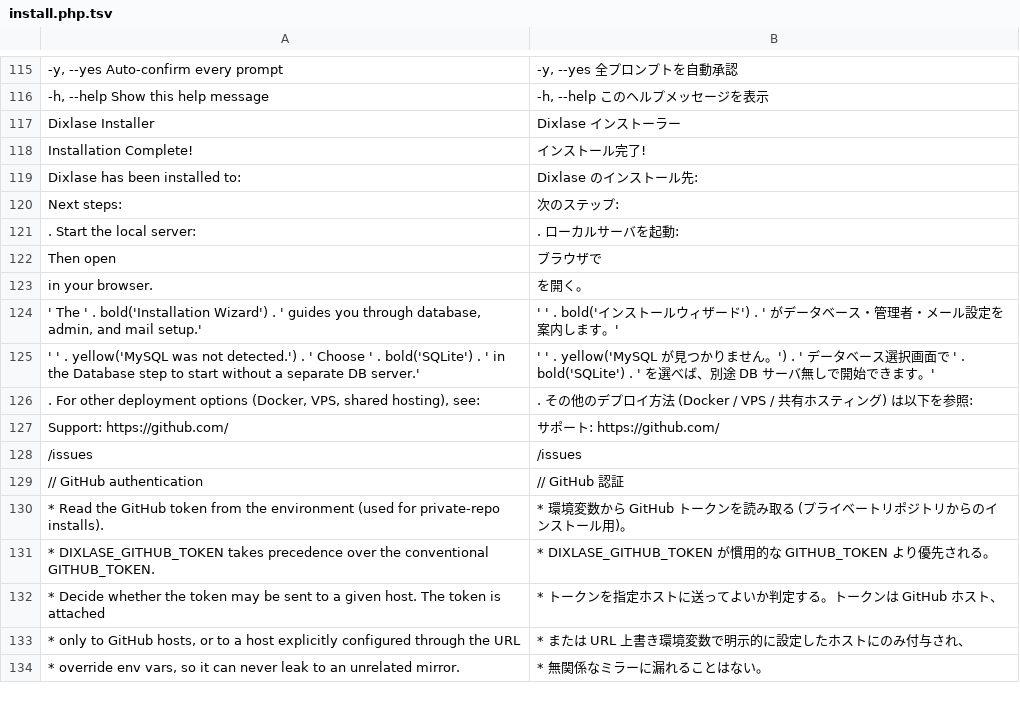
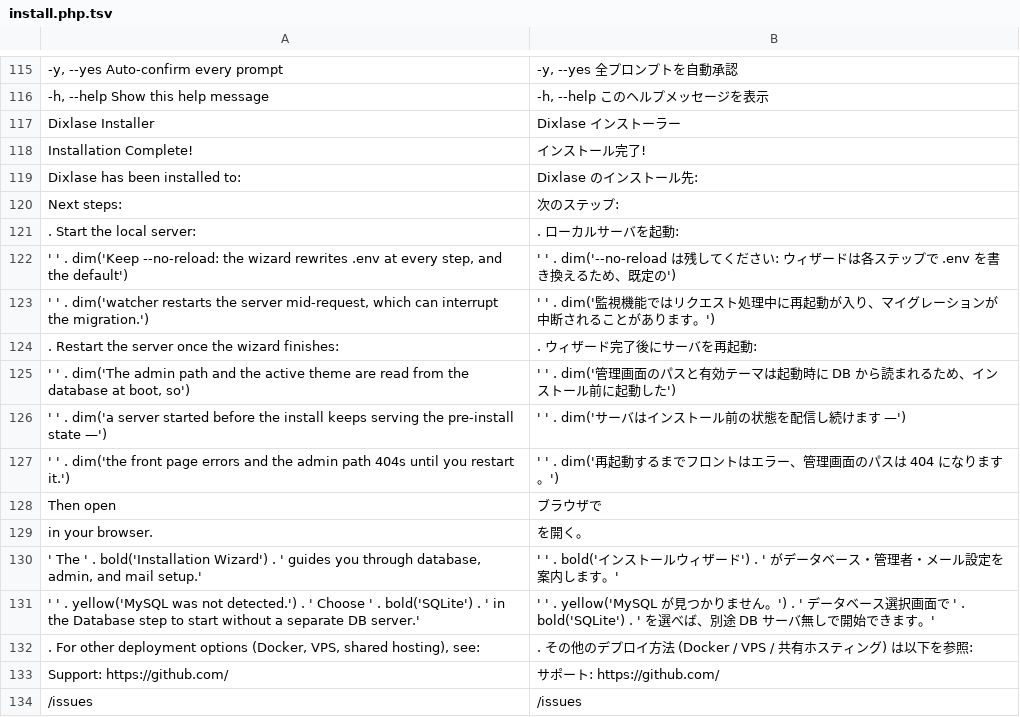
Before and after one commit to Dixlase/dixlase-oneliner-installer, a TSV file: lang/ja/install.php.tsv, drawn as a sheet; only a part is shown, gaps mark what is left out; the shorter side is filled out with more unchanged rows; the diff names each change by its address in the sheet, - before the commit and + after, or states it on an @@ line.

Commit message:
fix(installer): tell the user to run artisan serve --no-reload and restart after the wizard (#7)
artisan serve --no-reload とウィザード後の再起動を案内

- The completion message told users to run `php artisan serve`; the wizard rewrites .env at every step, so the default file watcher restarts the server mid-request and a restart during the final step interrupts `migrate` (observed: 17 of 53 migrations applied, half-built database)
- With --no-reload the migration completes, but the server then keeps the pre-install state: the admin route prefix and the active theme's view namespace are resolved from the database once, at boot, so the front page errors and the admin path 404s
- Recommend `--no-reload` in the completion message and add a second step: restart the server once the wizard finishes, with the reason
- Mirror both points in docs/deploy-local-dev.md (+ ja) and update the lang dictionaries

----

- 完了メッセージが `php artisan serve` を案内していたが、ウィザードは各ステップで .env を書き換えるため、既定のファイル監視がリクエスト処理中にサーバを再起動し、最終ステップでの再起動が `migrate` を中断する (実測: 53 中 17 マイグレーションで停止し DB が半分だけの状態)
- `--no-reload` を付けるとマイグレーションは完走するが、今度はサーバがインストール前の状態を保持する — 管理ルートの prefix と有効テーマの view 名前空間は起動時に一度だけ DB から解決されるため、フロントはエラー、管理画面のパスは 404 になる
- 完了メッセージで `--no-reload` を案内し、「ウィザード完了後にサーバを再起動」のステップを理由つきで追加
- docs/deploy-local-dev.md (+ ja) にも同じ 2 点を反映し、言語辞書を更新

```diff
--- a/lang/ja/install.php.tsv
+++ b/lang/ja/install.php.tsv
+row 122: ' ' . dim('Keep --no-reload: the wizard rewrites .env at every step, and the default') | ' ' . dim('--no-reload は残してください: ウィザードは各ステップで .env を書き換えるため、既定の')
+row 123: ' ' . dim('watcher restarts the server mid-request, which can interrupt the migration.') | ' ' . dim('監視機能ではリクエスト処理中に再起動が入り、マイグレーションが中断されることがあります。')
+row 124: . Restart the server once the wizard finishes: | . ウィザード完了後にサーバを再起動:
+row 125: ' ' . dim('The admin path and the active theme are read from the database at boot, so') | ' ' . dim('管理画面のパスと有効テーマは起動時に DB から読まれるため、インストール前に起動した')
+row 126: ' ' . dim('a server started before the install keeps serving the pre-install state —') | ' ' . dim('サーバはインストール前の状態を配信し続けます —')
+row 127: ' ' . dim('the front page errors and the admin path 404s until you restart it.') | ' ' . dim('再起動するまでフロントはエラー、管理画面のパスは 404 になります。')
```
Also changed, not shown: lang/en/install.php.tsv, 3 other files.
